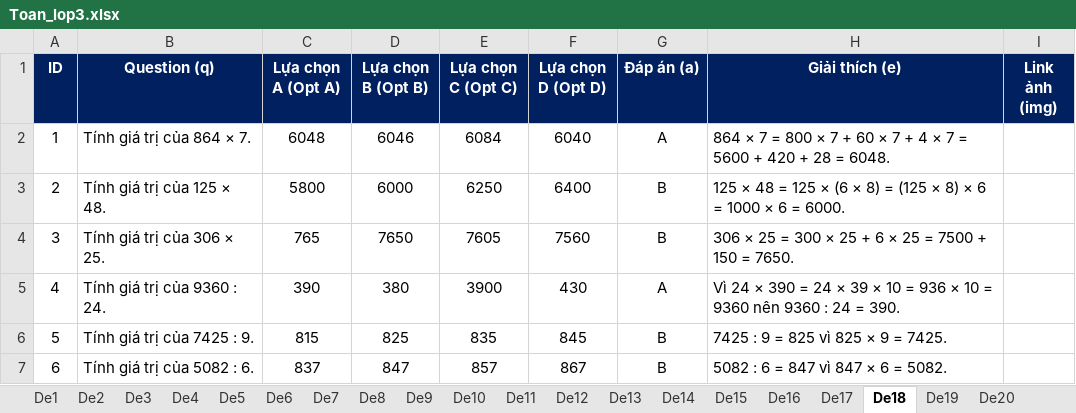
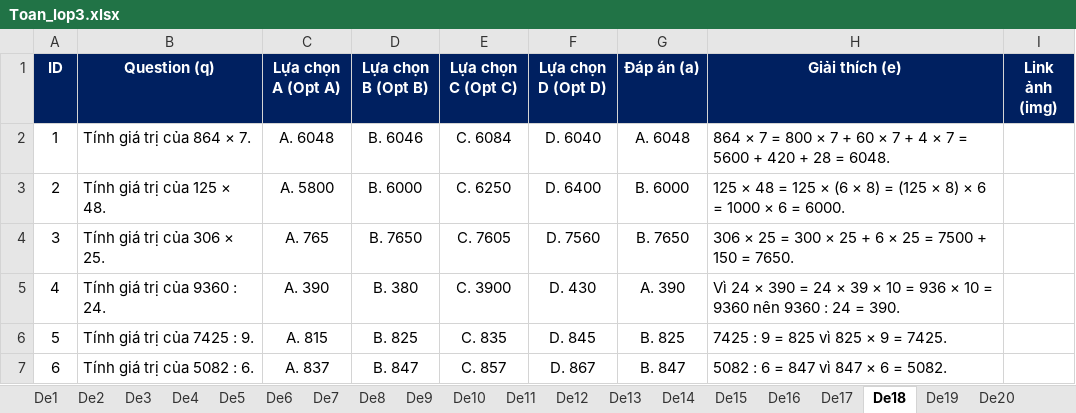
Before and after one commit to DauBiFamily/daubifamily.github.io, an Excel workbook: data/Lop3/Toan/Toan_lop3.xlsx, sheet De18, drawn as a sheet; only a part is shown; values as stored, in another font and other column widths than the file's, no borders; the diff covers the shown part only; the diff names each change by its address in the sheet, - before the commit and + after, or states it on an @@ line.

```diff
--- a/data/Lop3/Toan/Toan_lop3.xlsx (sheet De18)
+++ b/data/Lop3/Toan/Toan_lop3.xlsx (sheet De18)
-C2 (Lựa chọn A (Opt A)): 6048
+C2 (Lựa chọn A (Opt A)): A. 6048
-D2 (Lựa chọn B (Opt B)): 6046
+D2 (Lựa chọn B (Opt B)): B. 6046
-E2 (Lựa chọn C (Opt C)): 6084
+E2 (Lựa chọn C (Opt C)): C. 6084
-F2 (Lựa chọn D (Opt D)): 6040
+F2 (Lựa chọn D (Opt D)): D. 6040
-G2 (Đáp án (a)): A
+G2 (Đáp án (a)): A. 6048
-C3 (Lựa chọn A (Opt A)): 5800
+C3 (Lựa chọn A (Opt A)): A. 5800
-D3 (Lựa chọn B (Opt B)): 6000
+D3 (Lựa chọn B (Opt B)): B. 6000
-E3 (Lựa chọn C (Opt C)): 6250
+E3 (Lựa chọn C (Opt C)): C. 6250
-F3 (Lựa chọn D (Opt D)): 6400
+F3 (Lựa chọn D (Opt D)): D. 6400
-G3 (Đáp án (a)): B
+G3 (Đáp án (a)): B. 6000
-C4 (Lựa chọn A (Opt A)): 765
+C4 (Lựa chọn A (Opt A)): A. 765
-D4 (Lựa chọn B (Opt B)): 7650
+D4 (Lựa chọn B (Opt B)): B. 7650
-E4 (Lựa chọn C (Opt C)): 7605
+E4 (Lựa chọn C (Opt C)): C. 7605
-F4 (Lựa chọn D (Opt D)): 7560
+F4 (Lựa chọn D (Opt D)): D. 7560
-G4 (Đáp án (a)): B
+G4 (Đáp án (a)): B. 7650
-C5 (Lựa chọn A (Opt A)): 390
+C5 (Lựa chọn A (Opt A)): A. 390
-D5 (Lựa chọn B (Opt B)): 380
+D5 (Lựa chọn B (Opt B)): B. 380
-E5 (Lựa chọn C (Opt C)): 3900
+E5 (Lựa chọn C (Opt C)): C. 3900
-F5 (Lựa chọn D (Opt D)): 430
+F5 (Lựa chọn D (Opt D)): D. 430
-G5 (Đáp án (a)): A
+G5 (Đáp án (a)): A. 390
-C6 (Lựa chọn A (Opt A)): 815
+C6 (Lựa chọn A (Opt A)): A. 815
-D6 (Lựa chọn B (Opt B)): 825
+D6 (Lựa chọn B (Opt B)): B. 825
-E6 (Lựa chọn C (Opt C)): 835
+E6 (Lựa chọn C (Opt C)): C. 835
-F6 (Lựa chọn D (Opt D)): 845
+F6 (Lựa chọn D (Opt D)): D. 845
-G6 (Đáp án (a)): B
+G6 (Đáp án (a)): B. 825
-C7 (Lựa chọn A (Opt A)): 837
+C7 (Lựa chọn A (Opt A)): A. 837
-D7 (Lựa chọn B (Opt B)): 847
+D7 (Lựa chọn B (Opt B)): B. 847
-E7 (Lựa chọn C (Opt C)): 857
+E7 (Lựa chọn C (Opt C)): C. 857
-F7 (Lựa chọn D (Opt D)): 867
+F7 (Lựa chọn D (Opt D)): D. 867
-G7 (Đáp án (a)): B
+G7 (Đáp án (a)): B. 847
```
Also changed, not shown: 75 edited cells elsewhere in this sheet, sheet De16, sheet De15, sheet De17, sheet De20, sheet De19, sheet De14.
